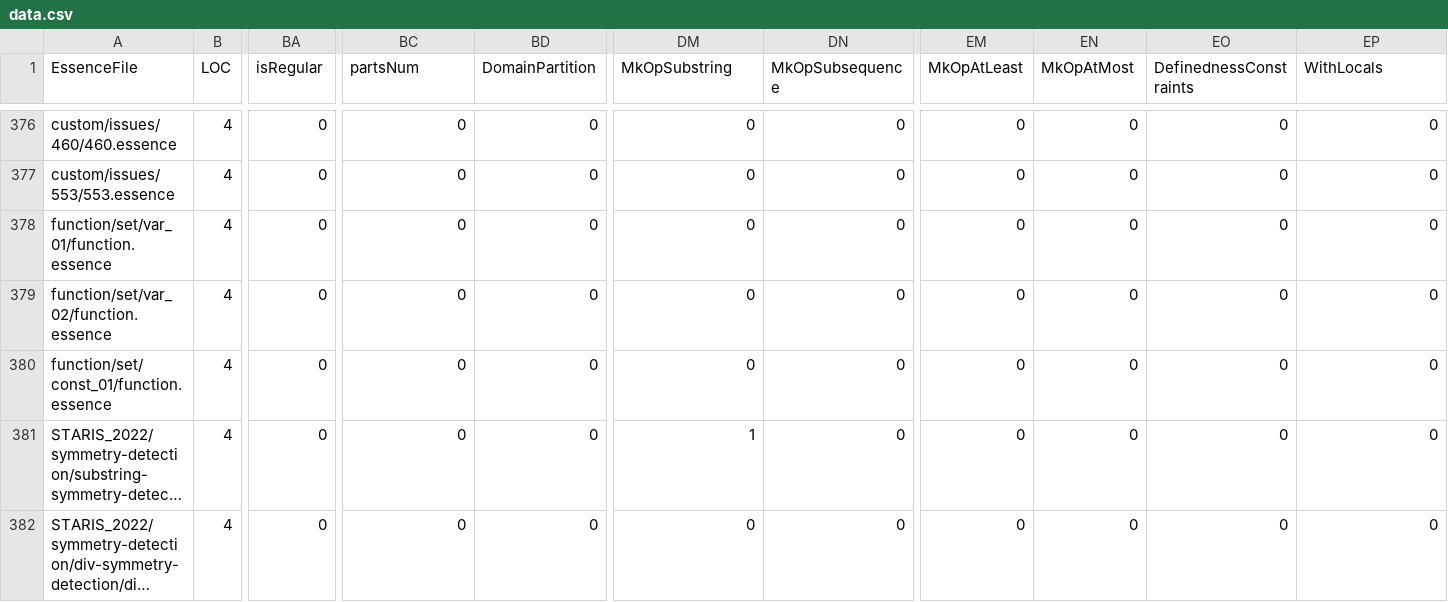
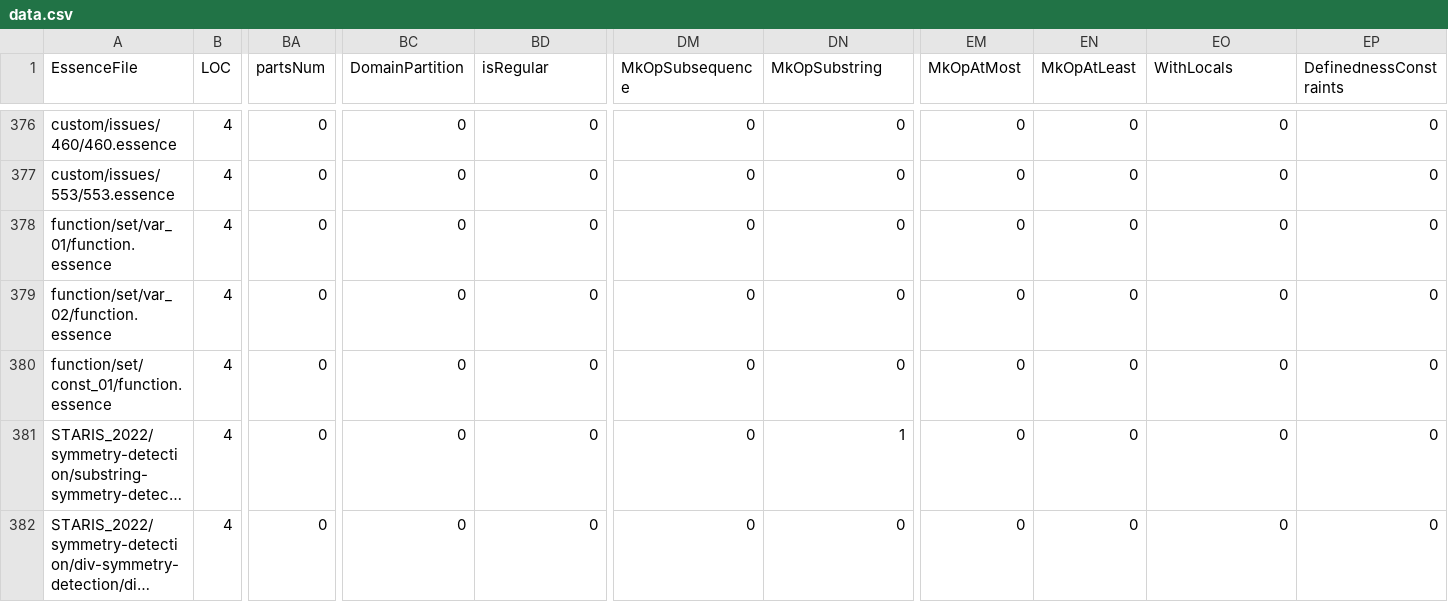
Before and after one commit to hecent/conjure-oxide, a CSV file: tools/essence-feature-usage-stats/data.csv, drawn as a sheet; only a part is shown, gaps mark what is left out; long unchanged cells end in …; the diff covers the shown part only; the diff names each change by its address in the sheet, - before the commit and + after, or states it on an @@ line.

```diff
--- a/tools/essence-feature-usage-stats/data.csv
+++ b/tools/essence-feature-usage-stats/data.csv
-BA1: isRegular
+BA1: partsNum
-BC1: partsNum
+BC1: DomainPartition
-BD1: DomainPartition
+BD1: isRegular
-DM1: MkOpSubstring
+DM1: MkOpSubsequence
-DN1: MkOpSubsequence
+DN1: MkOpSubstring
-EM1: MkOpAtLeast
+EM1: MkOpAtMost
-EN1: MkOpAtMost
+EN1: MkOpAtLeast
-EO1: DefinednessConstraints
+EO1: WithLocals
-EP1: WithLocals
+EP1: DefinednessConstraints
-DM381 (MkOpSubsequence): 1
+DM381 (MkOpSubsequence): 0
-DN381 (MkOpSubstring): 0
+DN381 (MkOpSubstring): 1
```
Also changed, not shown: 18 edited cells elsewhere in this file, 1 other file.
